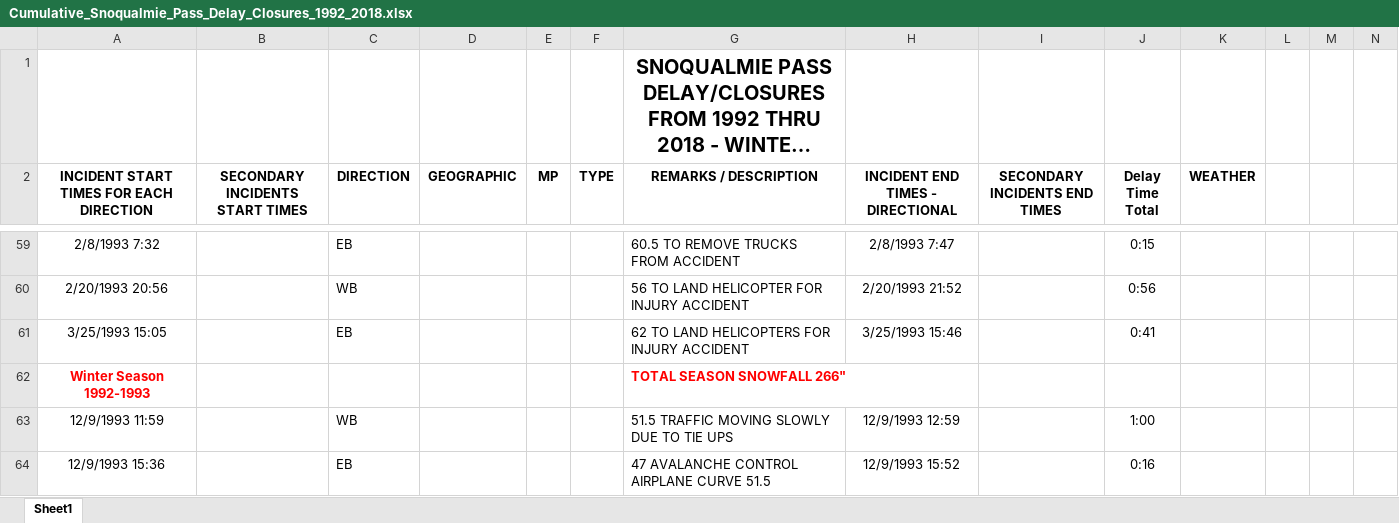
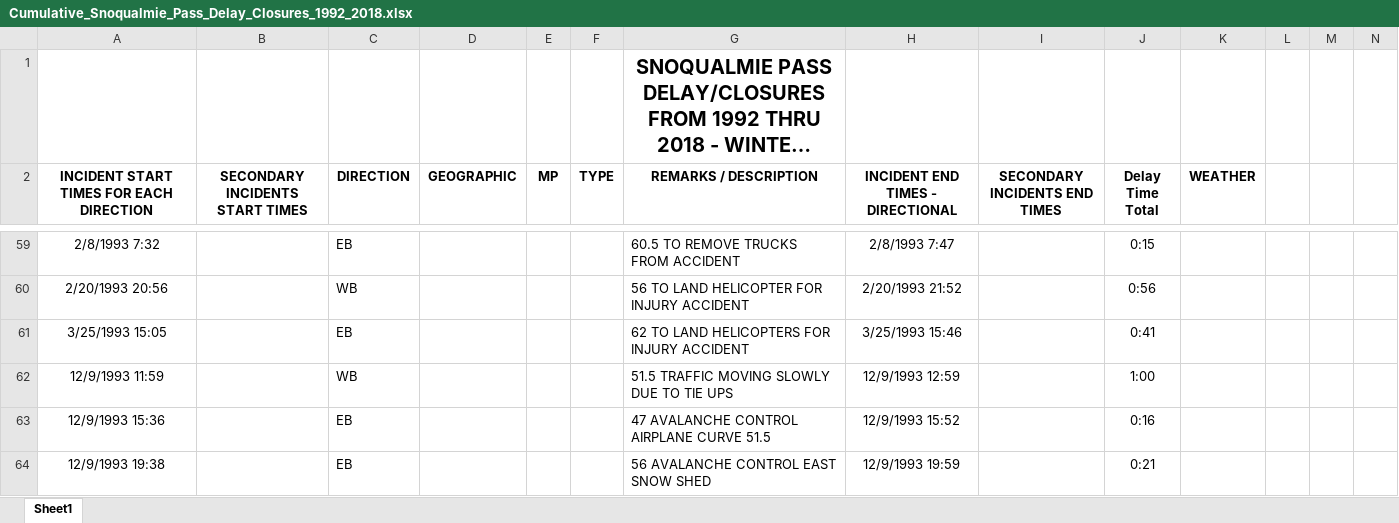
Before and after one commit to leannebaldwin/Pass_Closure, an Excel workbook: data_exploration/Cumulative_Snoqualmie_Pass_Delay_Closures_1992_2018.xlsx, sheet Sheet1, drawn as a sheet; only a part is shown, gaps mark what is left out; the shorter side is filled out with more unchanged rows; long unchanged cells end in …; values as stored, in another font and other column widths than the file's, no borders; rows hold the shown columns only; the diff covers the shown part only; the diff names each change by its address in the sheet, - before the commit and + after, or states it on an @@ line.

```diff
--- a/data_exploration/Cumulative_Snoqualmie_Pass_Delay_Closures_1992_2018.xlsx (sheet Sheet1)
+++ b/data_exploration/Cumulative_Snoqualmie_Pass_Delay_Closures_1992_2018.xlsx (sheet Sheet1)
-row 62: Winter Season 1992-1993 |  |  |  |  |  | TOTAL SEASON SNOWFALL 266"
```
Also changed, not shown: 38 removed rows elsewhere in this sheet, formulas that keep their value, 3 other files.
